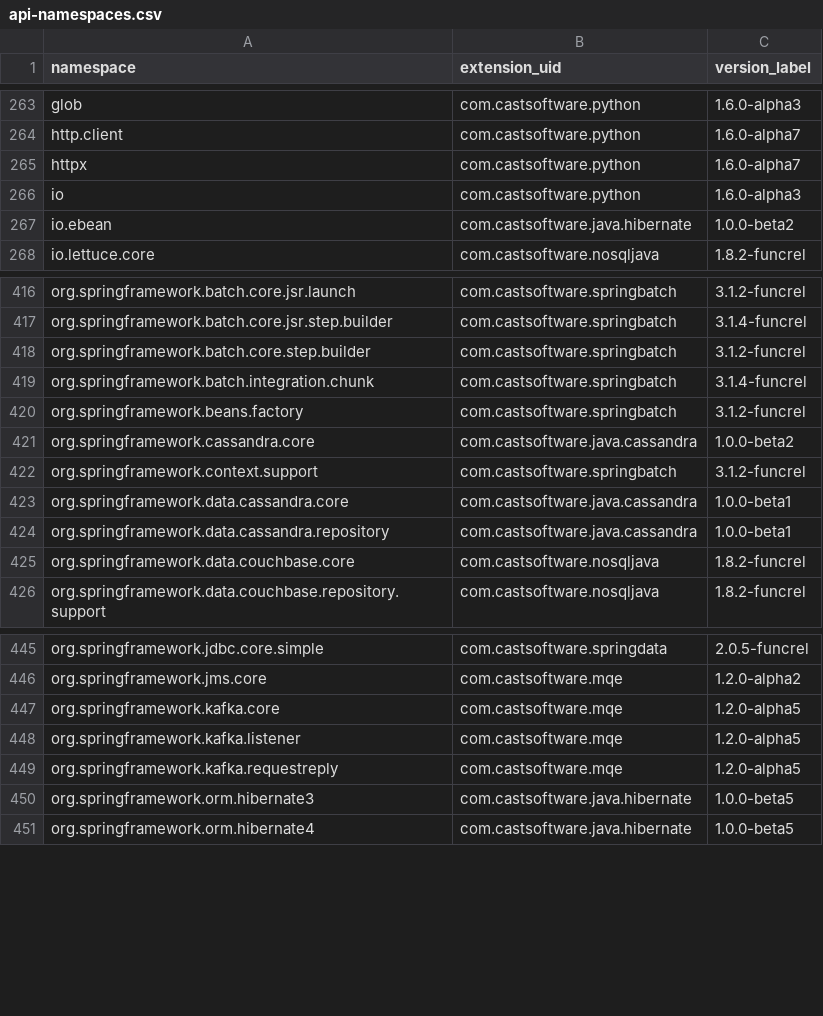
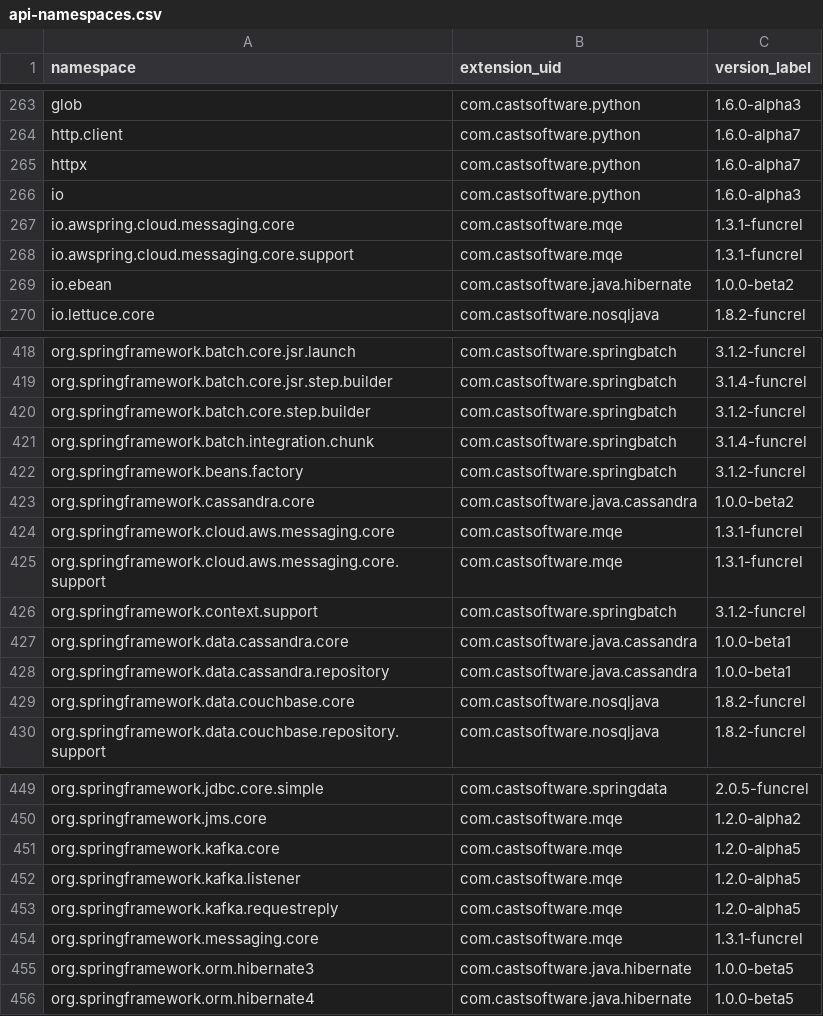
Before and after one commit to CAST-projects/QRPortal, a CSV file: rest/extend/reports/api-namespaces.csv, drawn as a sheet; only a part is shown, gaps mark what is left out; the diff names each change by its address in the sheet, - before the commit and + after, or states it on an @@ line.

Commit message:
Automatic commit from job CAIP_Tool_Build_QRPortal_Data BuildNumber=5443

```diff
--- a/rest/extend/reports/api-namespaces.csv
+++ b/rest/extend/reports/api-namespaces.csv
+row 267: io.awspring.cloud.messaging.core | com.castsoftware.mqe | 1.3.1-funcrel
+row 268: io.awspring.cloud.messaging.core.support | com.castsoftware.mqe | 1.3.1-funcrel
+row 424: org.springframework.cloud.aws.messaging.core | com.castsoftware.mqe | 1.3.1-funcrel
+row 425: org.springframework.cloud.aws.messaging.core.support | com.castsoftware.mqe | 1.3.1-funcrel
+row 454: org.springframework.messaging.core | com.castsoftware.mqe | 1.3.1-funcrel
```
Also changed, not shown: 3 other files.
